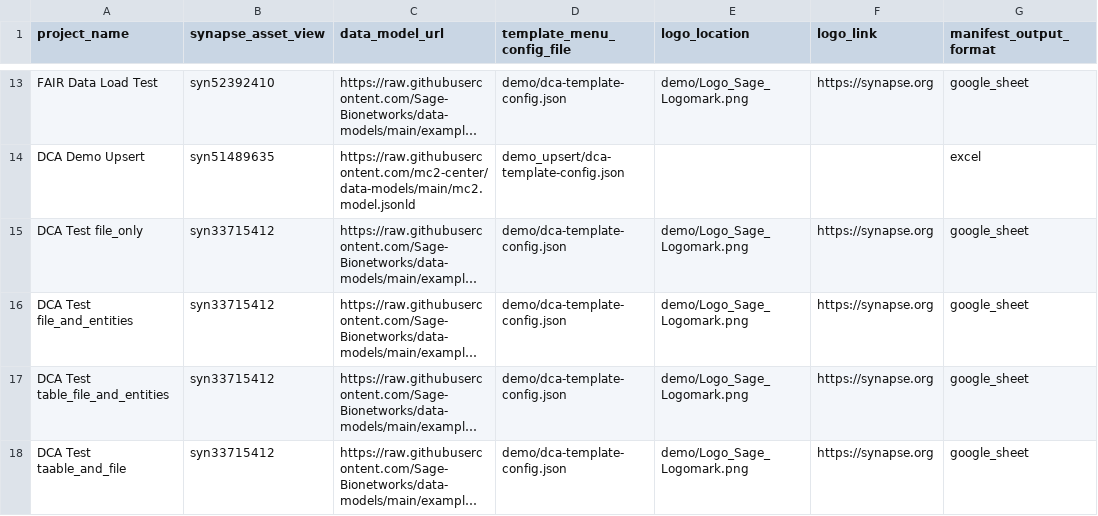
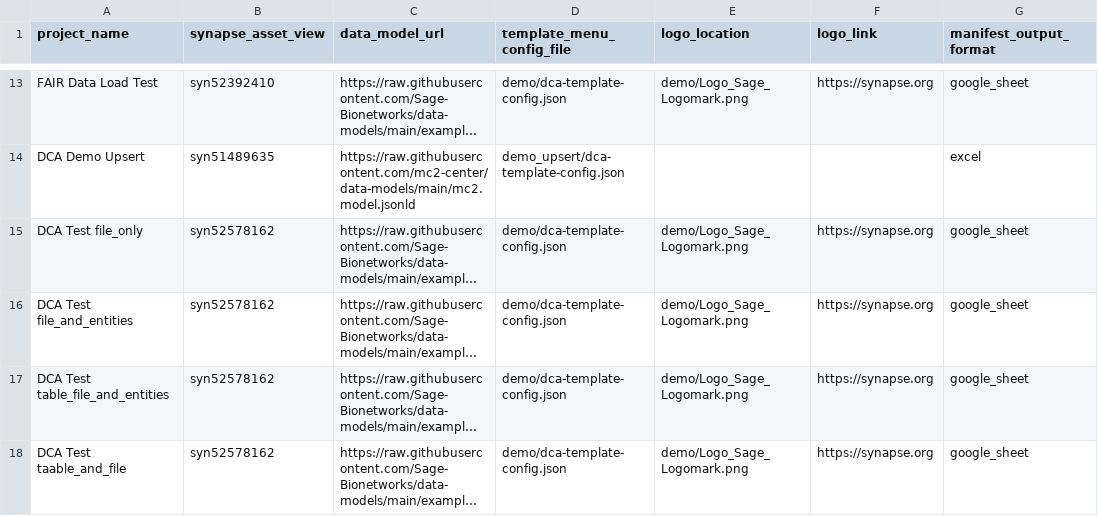
Before and after one commit to Sage-Bionetworks/data_curator_config, a CSV file: dcc_config.csv, drawn as a sheet; only a part is shown, gaps mark what is left out; long unchanged cells end in …; the diff names each change by its address in the sheet, - before the commit and + after, or states it on an @@ line.

Commit message:
Add DCA Test fileview

```diff
--- a/dcc_config.csv
+++ b/dcc_config.csv
-B15:B18 (synapse_asset_view): syn33715412
+B15:B18 (synapse_asset_view): syn52578162
```
